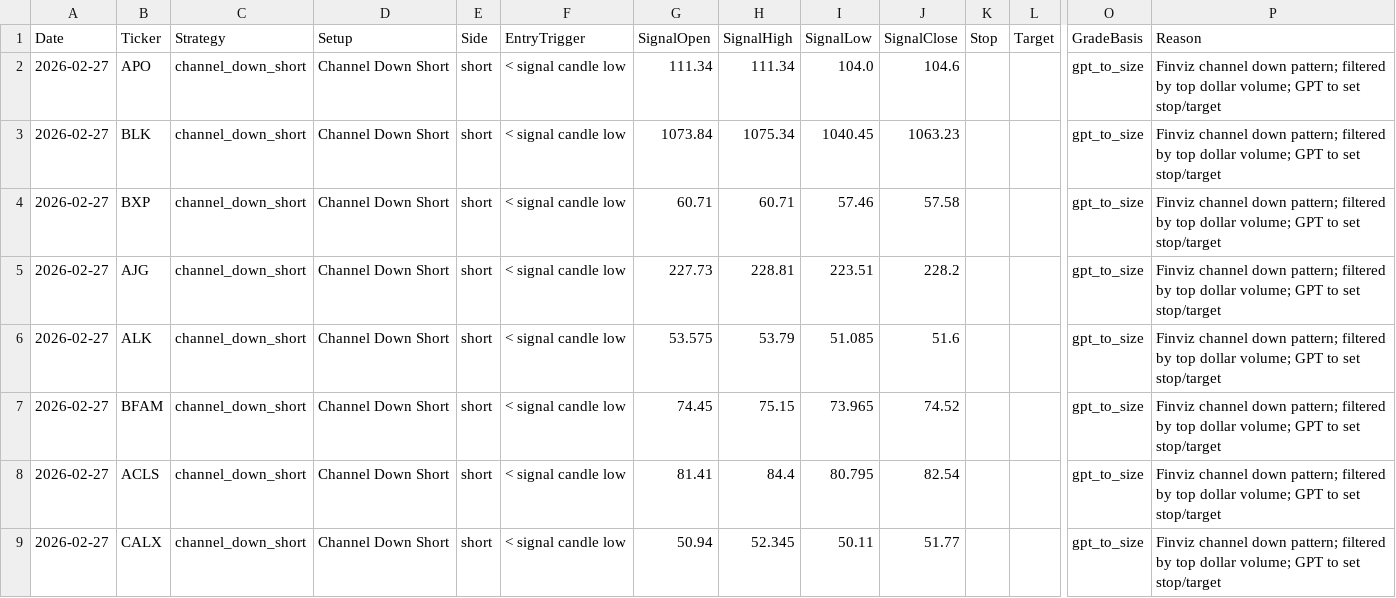
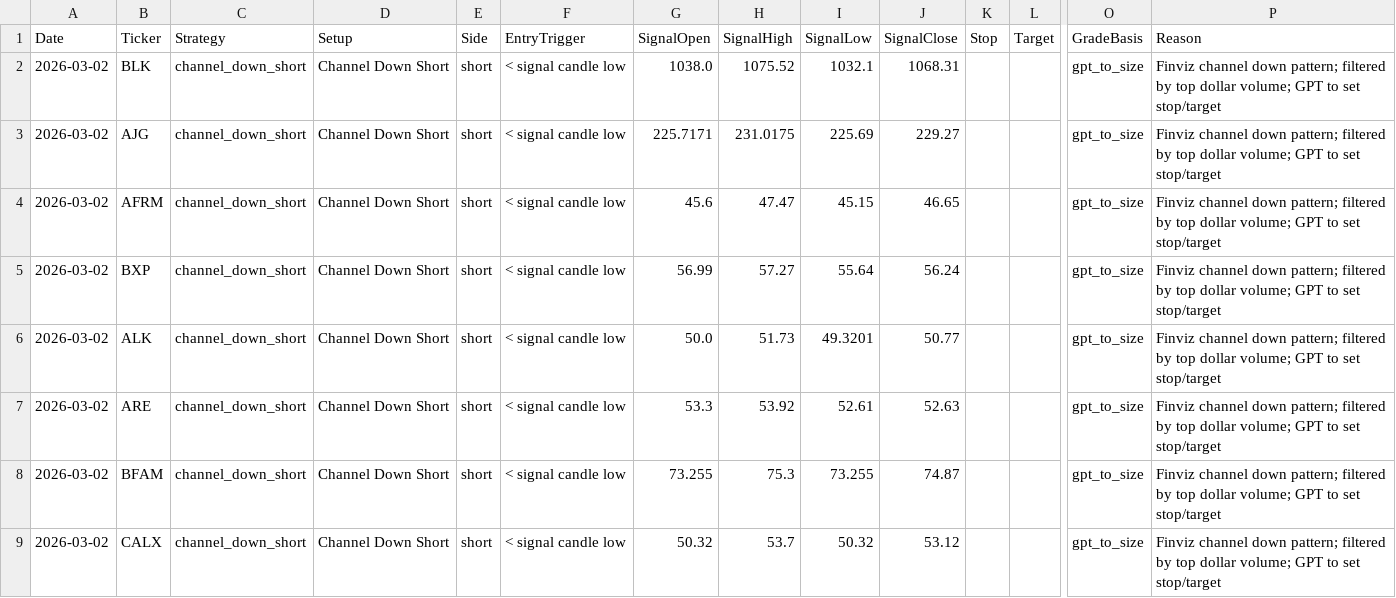
Before and after one commit to mpincus/Swing_Systems, a CSV file: docs/channel_down_short/signals.csv, drawn as a sheet; only a part is shown, gaps mark what is left out; removed rows and columns are numbered as before the commit, all else as after; rows hold the shown columns only; the diff covers the shown part only; the diff names each change by its address in the sheet, - before the commit and + after, or states it on an @@ line.

```diff
--- a/docs/channel_down_short/signals.csv
+++ b/docs/channel_down_short/signals.csv
-row 2: 2026-02-27 | APO | channel_down_short | Channel Down Short | short | < signal candle low | 111.34 | 111.34 | 104.0 | 104.6 |  |  | gpt_to_size | Finviz channel down pattern; filtered by top dollar volume; GPT to set stop/target
-A2 (Date): 2026-02-27
+A2 (Date): 2026-03-02
-G2 (SignalOpen): 1073.84
+G2 (SignalOpen): 1038.0
-H2 (SignalHigh): 1075.34
+H2 (SignalHigh): 1075.52
-I2 (SignalLow): 1040.45
+I2 (SignalLow): 1032.1
-J2 (SignalClose): 1063.23
+J2 (SignalClose): 1068.31
-row 4: 2026-02-27 | BXP | channel_down_short | Channel Down Short | short | < signal candle low | 60.71 | 60.71 | 57.46 | 57.58 |  |  | gpt_to_size | Finviz channel down pattern; filtered by top dollar volume; GPT to set stop/target
-A3 (Date): 2026-02-27
+A3 (Date): 2026-03-02
-G3 (SignalOpen): 227.73
+G3 (SignalOpen): 225.7171
-H3 (SignalHigh): 228.81
+H3 (SignalHigh): 231.0175
-I3 (SignalLow): 223.51
+I3 (SignalLow): 225.69
-J3 (SignalClose): 228.2
+J3 (SignalClose): 229.27
+row 4: 2026-03-02 | AFRM | channel_down_short | Channel Down Short | short | < signal candle low | 45.6 | 47.47 | 45.15 | 46.65 |  |  | gpt_to_size | Finviz channel down pattern; filtered by top dollar volume; GPT to set stop/target
+row 5: 2026-03-02 | BXP | channel_down_short | Channel Down Short | short | < signal candle low | 56.99 | 57.27 | 55.64 | 56.24 |  |  | gpt_to_size | Finviz channel down pattern; filtered by top dollar volume; GPT to set stop/target
-A6 (Date): 2026-02-27
+A6 (Date): 2026-03-02
-G6 (SignalOpen): 53.575
+G6 (SignalOpen): 50.0
-H6 (SignalHigh): 53.79
+H6 (SignalHigh): 51.73
-I6 (SignalLow): 51.085
+I6 (SignalLow): 49.3201
-J6 (SignalClose): 51.6
+J6 (SignalClose): 50.77
+row 7: 2026-03-02 | ARE | channel_down_short | Channel Down Short | short | < signal candle low | 53.3 | 53.92 | 52.61 | 52.63 |  |  | gpt_to_size | Finviz channel down pattern; filtered by top dollar volume; GPT to set stop/target
-A8 (Date): 2026-02-27
+A8 (Date): 2026-03-02
-G8 (SignalOpen): 74.45
+G8 (SignalOpen): 73.255
-H8 (SignalHigh): 75.15
+H8 (SignalHigh): 75.3
-I8 (SignalLow): 73.965
+I8 (SignalLow): 73.255
-J8 (SignalClose): 74.52
+J8 (SignalClose): 74.87
-row 8: 2026-02-27 | ACLS | channel_down_short | Channel Down Short | short | < signal candle low | 81.41 | 84.4 | 80.795 | 82.54 |  |  | gpt_to_size | Finviz channel down pattern; filtered by top dollar volume; GPT to set stop/target
-A9 (Date): 2026-02-27
+A9 (Date): 2026-03-02
-G9 (SignalOpen): 50.94
+G9 (SignalOpen): 50.32
-H9 (SignalHigh): 52.345
+H9 (SignalHigh): 53.7
-I9 (SignalLow): 50.11
+I9 (SignalLow): 50.32
-J9 (SignalClose): 51.77
+J9 (SignalClose): 53.12
```
Also changed, not shown: 1 added row and 5 edited cells elsewhere in this file, data/watchlists/channel_down_short.csv, data/watchlists/ma_momentum_short.csv, 23 other files.
